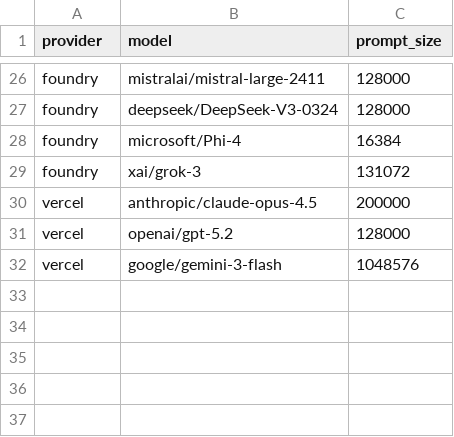
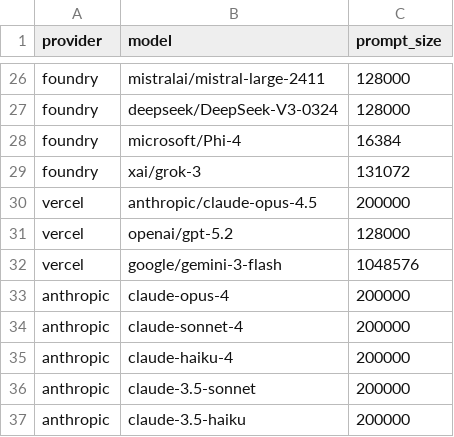
Before and after one commit to jrodriguezgar/Nono, a CSV file: nono/connector/model_features.csv, drawn as a sheet; only a part is shown, gaps mark what is left out; the diff names each change by its address in the sheet, - before the commit and + after, or states it on an @@ line.

```diff
--- a/nono/connector/model_features.csv
+++ b/nono/connector/model_features.csv
+row 33: anthropic | claude-opus-4 | 200000
+row 34: anthropic | claude-sonnet-4 | 200000
+row 35: anthropic | claude-haiku-4 | 200000
+row 36: anthropic | claude-3.5-sonnet | 200000
+row 37: anthropic | claude-3.5-haiku | 200000
```
Also changed, not shown: nono/connector/model_rate_limits.csv, 10 other files.
